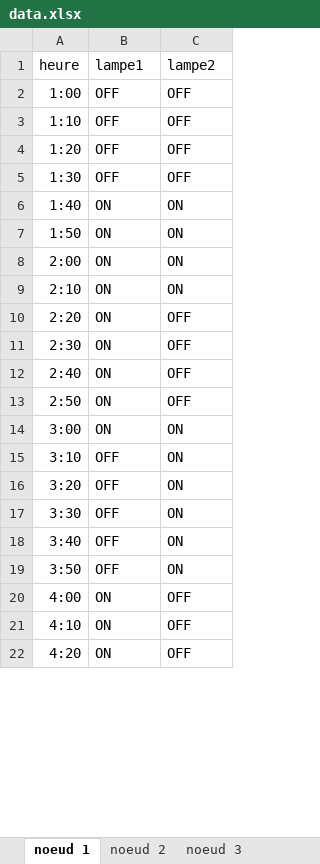
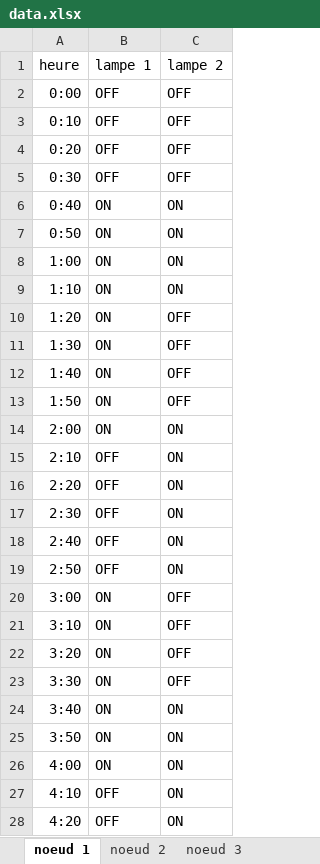
Before and after one commit to charfeddine-saif/GTB, an Excel workbook: data.xlsx, sheet noeud 1, drawn as a sheet; only a part is shown; values as stored, in another font and other column widths than the file's, no borders; addresses are those after the commit; the diff covers the shown part only; the diff names each change by its address in the sheet, - before the commit and + after, or states it on an @@ line.

```diff
--- a/data.xlsx (sheet noeud 1)
+++ b/data.xlsx (sheet noeud 1)
-B1: lampe1
+B1: lampe 1
-C1: lampe2
+C1: lampe 2
+row 2: 0:00 | OFF | OFF
-A3 (heure): 1:00
+A3 (heure): 0:10
+row 4: 0:20 | OFF | OFF
+row 5: 0:30 | OFF | OFF
+row 6: 0:40 | ON | ON
+row 7: 0:50 | ON | ON
+row 8: 1:00 | ON | ON
-B9:B11 (lampe 1): OFF
+B9:B11 (lampe 1): ON
-C9 (lampe 2): OFF
+C9 (lampe 2): ON
-C12:C13 (lampe 2): ON
+C12:C13 (lampe 2): OFF
-B15:B19 (lampe 1): ON
+B15:B19 (lampe 1): OFF
-C16:C19 (lampe 2): OFF
+C16:C19 (lampe 2): ON
-C20:C23 (lampe 2): ON
+C20:C23 (lampe 2): OFF
-B21:B25 (lampe 1): OFF
+B21:B25 (lampe 1): ON
-C26:C28 (lampe 2): OFF
+C26:C28 (lampe 2): ON
-B27:B28 (lampe 1): ON
+B27:B28 (lampe 1): OFF
```
Also changed, not shown: 7 removed rows and 157 edited cells elsewhere in this sheet, sheet noeud 2, sheet noeud 3, 3 other files.
